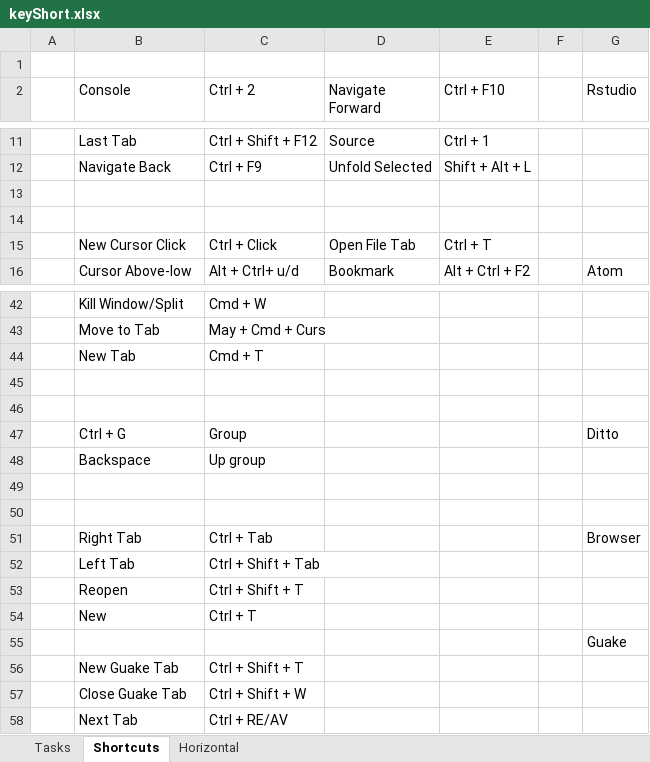
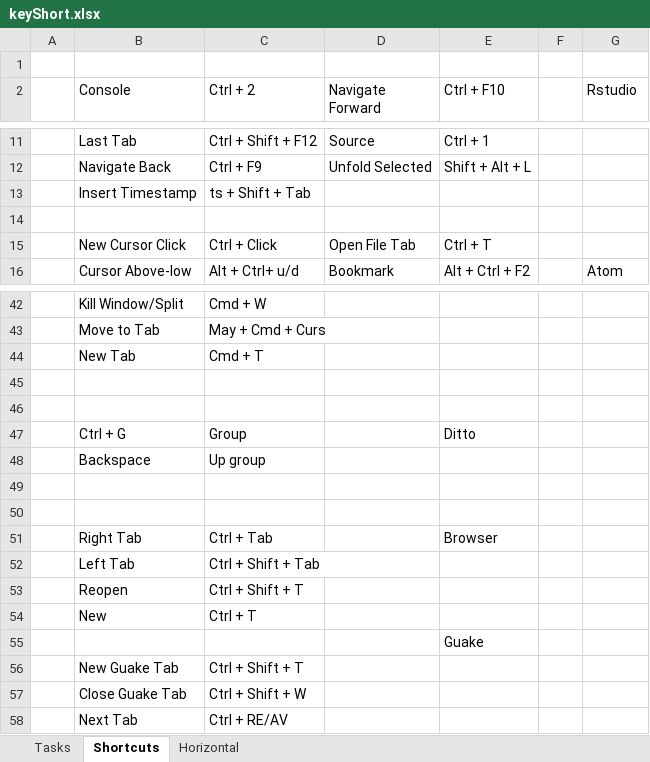
Before and after one commit to verajosemanuel/shortcuts, an Excel workbook: keyShort.xlsx, sheet Shortcuts, drawn as a sheet; only a part is shown, gaps mark what is left out; values as stored, in another font and other column widths than the file's, no cell formats; table styles not drawn; removed rows and columns are numbered as before the commit, all else as after; the diff names each change by its address in the sheet, - before the commit and + after, or states it on an @@ line.

```diff
--- a/keyShort.xlsx (sheet Shortcuts)
+++ b/keyShort.xlsx (sheet Shortcuts)
-row 13: (empty)
+row 13:  | Insert Timestamp | ts + Shift + Tab
-E47 (Ctrl + F10): (empty)
+E47 (Ctrl + F10): Ditto
-G47 (Rstudio): Ditto
+G47 (Rstudio): (empty)
-E51 (Ctrl + F10): (empty)
+E51 (Ctrl + F10): Browser
-G51 (Rstudio): Browser
+G51 (Rstudio): (empty)
-row 55:  |  |  |  |  |  | Guake
+row 55:  |  |  |  | Guake
```
Also changed, not shown: sheet Horizontal, sheet Tasks, cell formats.
